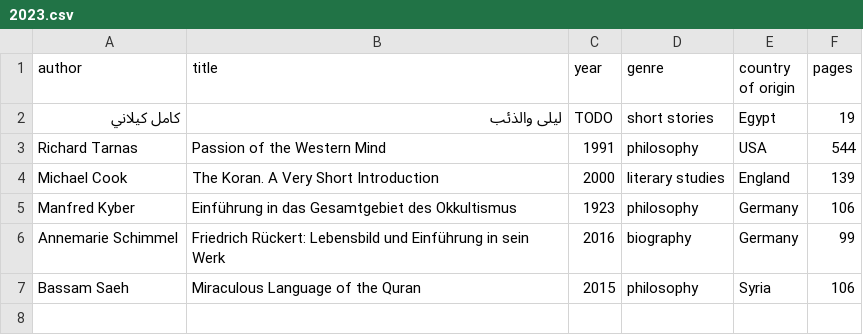
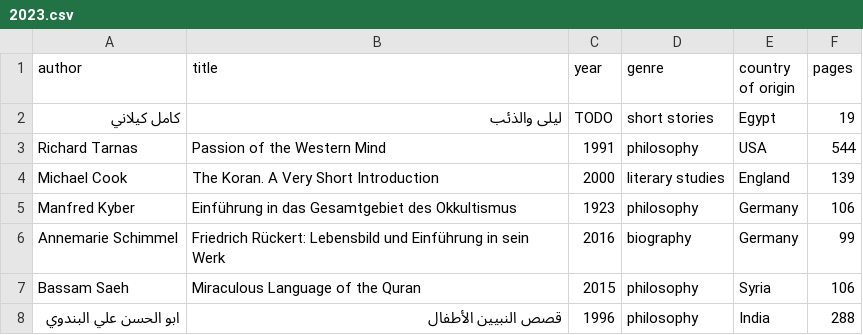
Before and after one commit to kmein/book-stats, a CSV file: data/2023.csv, drawn as a sheet; the diff names each change by its address in the sheet, - before the commit and + after, or states it on an @@ line.

Commit message:
qisas

```diff
--- a/data/2023.csv
+++ b/data/2023.csv
+row 8: ابو الحسن علي البندوي | قصص النبيين الأطفال | 1996 | philosophy | India | 288
```
